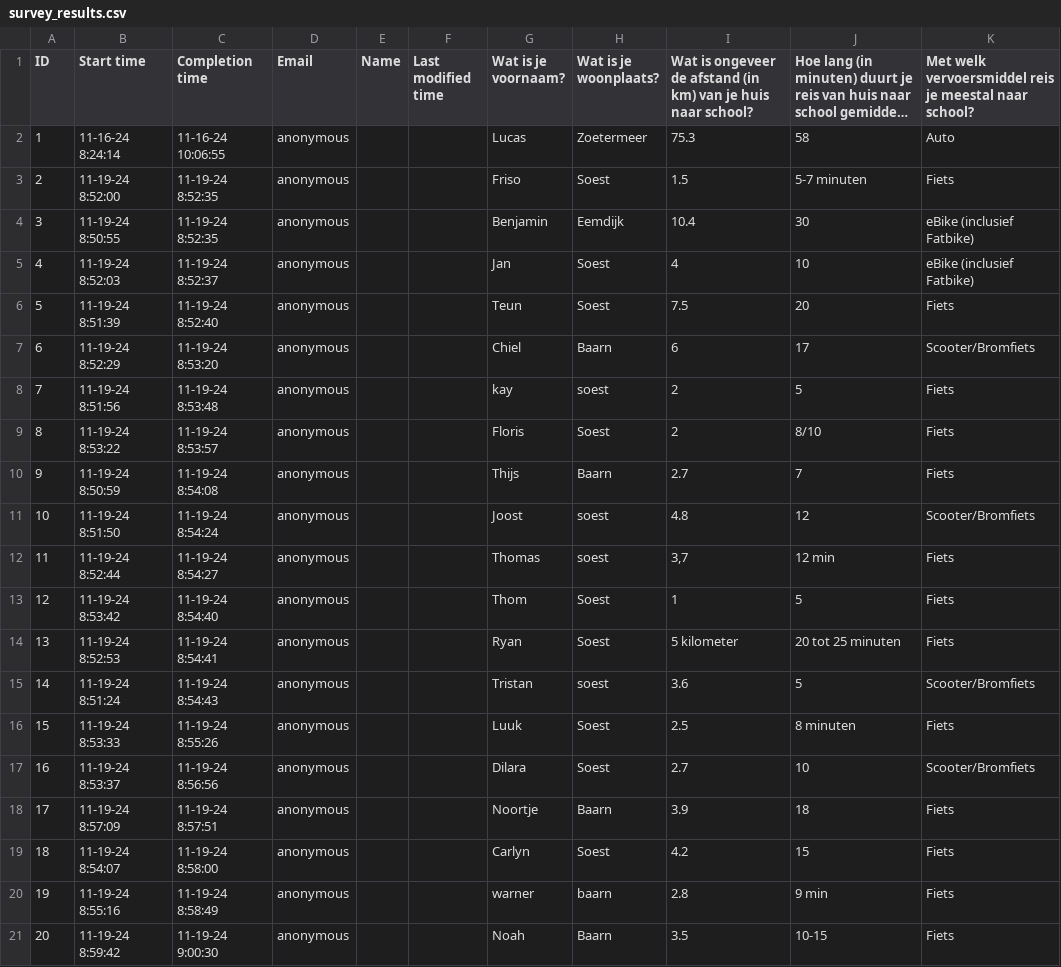
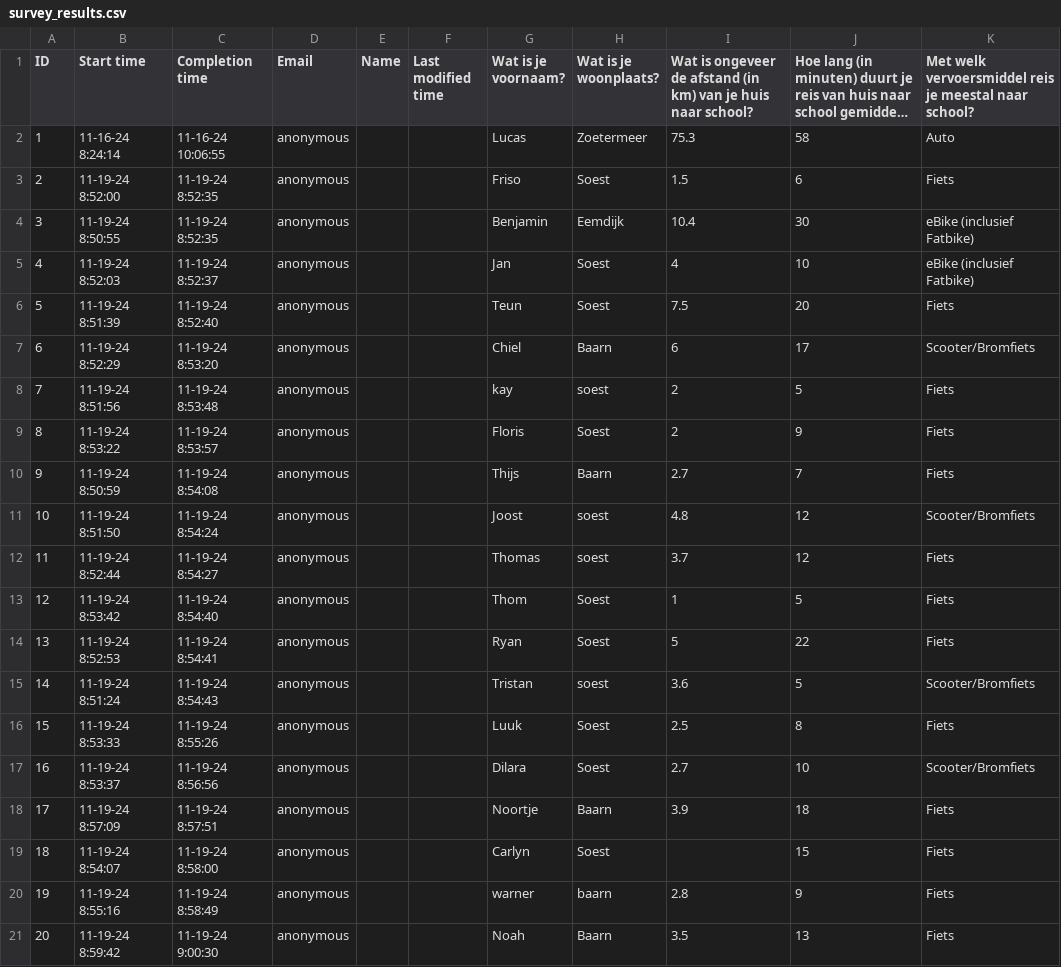
Before and after one commit to lucasjellema/informatica-databases, a CSV file: survey/survey_results.csv, drawn as a sheet; long unchanged cells end in …; the diff names each change by its address in the sheet, - before the commit and + after, or states it on an @@ line.

Commit message:
made all decimal data truly numeric

```diff
--- a/survey/survey_results.csv
+++ b/survey/survey_results.csv
-J3: 5-7 minuten
+J3: 6
-J9: 8/10
+J9: 9
-I12: 3,7
+I12: 3.7
-J12: 12 min
+J12: 12
-I14: 5 kilometer
+I14: 5
-J14: 20 tot 25 minuten
+J14: 22
-J16: 8 minuten
+J16: 8
-I19: 4.2
+I19: (empty)
-J20: 9 min
+J20: 9
-J21: 10-15
+J21: 13
```
